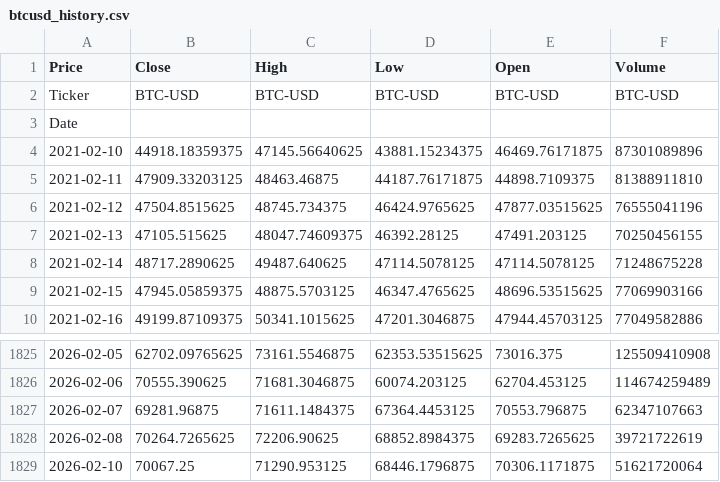
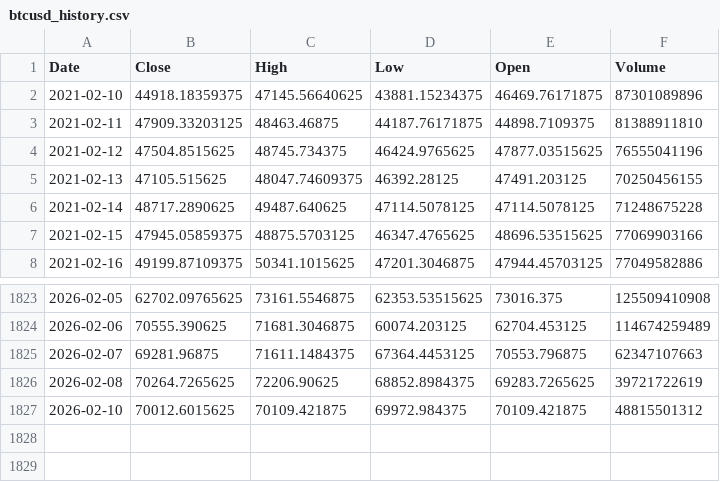
Before and after one commit to gustavocharamba/financial_ml, a CSV file: data/btcusd_history.csv, drawn as a sheet; only a part is shown, gaps mark what is left out.

Commit message:
preprocessing of stock/crypto data

```diff
--- a/data/btcusd_history.csv
+++ b/data/btcusd_history.csv
@@ -1,4 +1,2 @@
-Price,Close,High,Low,Open,Volume
-Ticker,BTC-USD,BTC-USD,BTC-USD,BTC-USD,BTC-USD
-Date,,,,,
+Date,Close,High,Low,Open,Volume
 2021-02-10,44918.18359375,47145.56640625,43881.15234375,46469.76171875,87301089896
@@ -1828,2 +1826,2 @@ Date,,,,,
 2026-02-08,70264.7265625,72206.90625,68852.8984375,69283.7265625,39721722619
-2026-02-10,70067.25,71290.953125,68446.1796875,70306.1171875,51621720064
+2026-02-10,70012.6015625,70109.421875,69972.984375,70109.421875,48815501312
```
Also changed, not shown: 2 other files.
